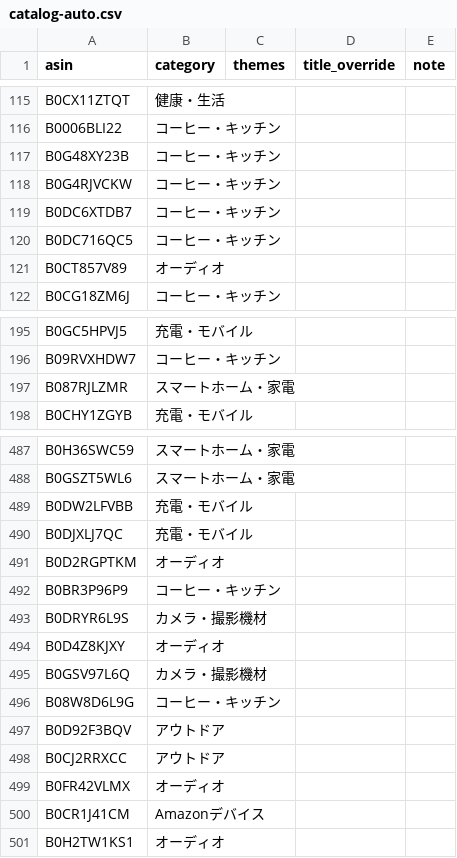
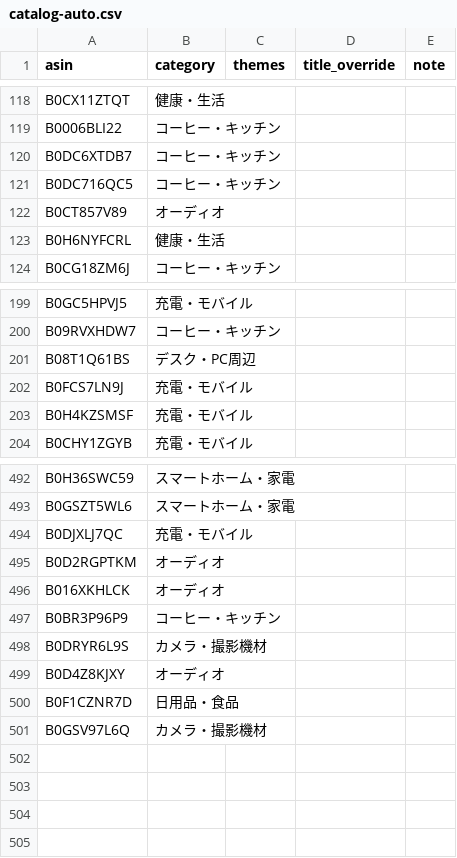
Before and after one commit to yokoichi/amazonsalematome, a CSV file: data/catalog-auto.csv, drawn as a sheet; only a part is shown, gaps mark what is left out; removed rows and columns are numbered as before the commit, all else as after; the diff covers the shown part only; the diff names each change by its address in the sheet, - before the commit and + after, or states it on an @@ line.

```diff
--- a/data/catalog-auto.csv
+++ b/data/catalog-auto.csv
-row 117: B0G48XY23B | コーヒー・キッチン
-row 118: B0G4RJVCKW | コーヒー・キッチン
+row 123: B0H6NYFCRL | 健康・生活
-row 197: B087RJLZMR | スマートホーム・家電
+row 201: B08T1Q61BS | デスク・PC周辺
+row 202: B0FCS7LN9J | 充電・モバイル
+row 203: B0H4KZSMSF | 充電・モバイル
-row 489: B0DW2LFVBB | 充電・モバイル
+row 496: B016XKHLCK | オーディオ
+row 500: B0F1CZNR7D | 日用品・食品
-row 496: B08W8D6L9G | コーヒー・キッチン
-row 497: B0D92F3BQV | アウトドア
-row 498: B0CJ2RRXCC | アウトドア
-row 499: B0FR42VLMX | オーディオ
-row 500: B0CR1J41CM | Amazonデバイス
-row 501: B0H2TW1KS1 | オーディオ
```
Also changed, not shown: 19 added rows, 15 removed rows, 15 moved rows and 3 edited cells elsewhere in this file, 1 other file.
